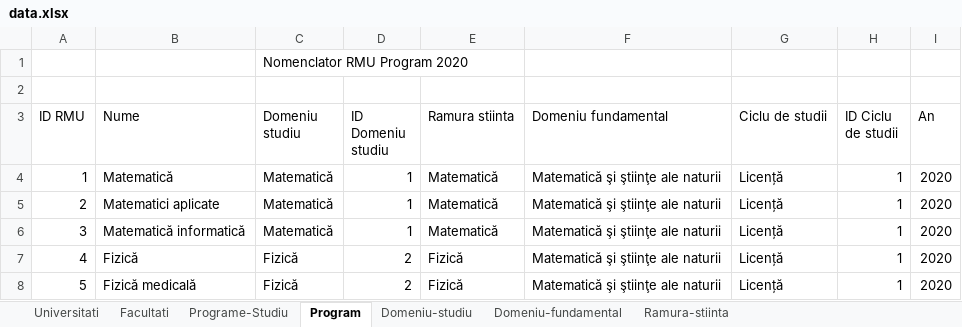
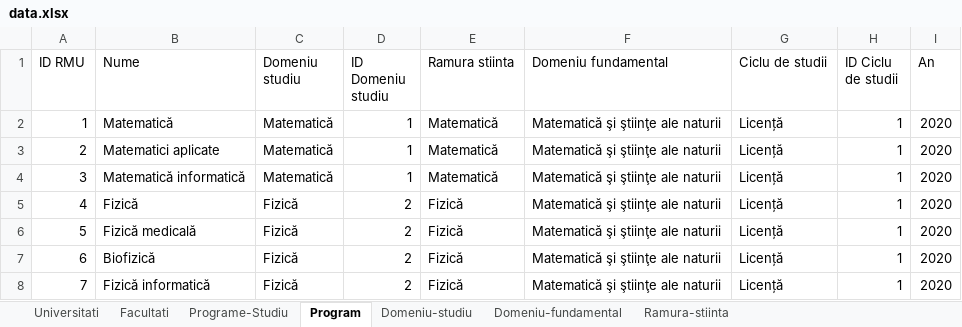
Before and after one commit to BogdanLionte/WADE-hackathon, an Excel workbook: src/main/java/hack2/data.xlsx, sheet Program, drawn as a sheet; only a part is shown; the shorter side is filled out with more unchanged rows; values as stored, in another font and other column widths than the file's, no borders; the diff names each change by its address in the sheet, - before the commit and + after, or states it on an @@ line.

```diff
--- a/src/main/java/hack2/data.xlsx (sheet Program)
+++ b/src/main/java/hack2/data.xlsx (sheet Program)
-row 1:  |  | Nomenclator RMU Program 2020
-row 2: (empty)
```
Also changed, not shown: sheet Domeniu-fundamental, sheet Ramura-stiinta, sheet Universitati, sheet Domeniu-studiu, sheet Facultati, sheet Programe-Studiu, 2 other files.
